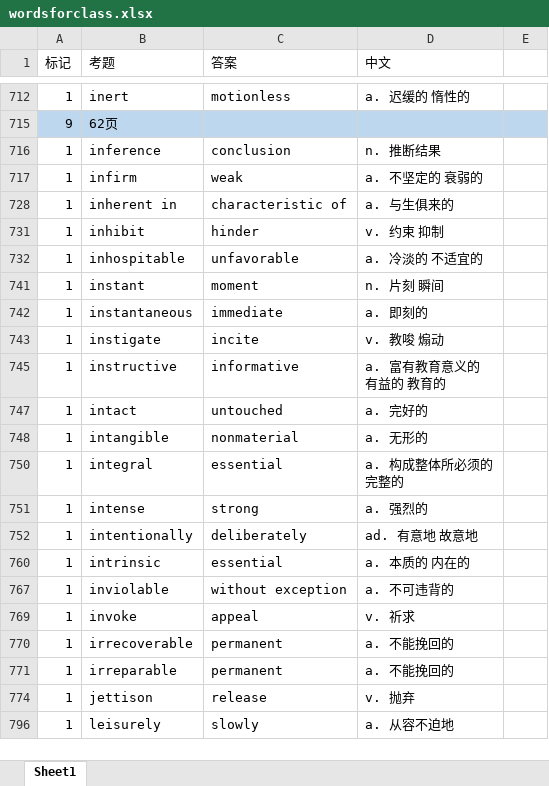
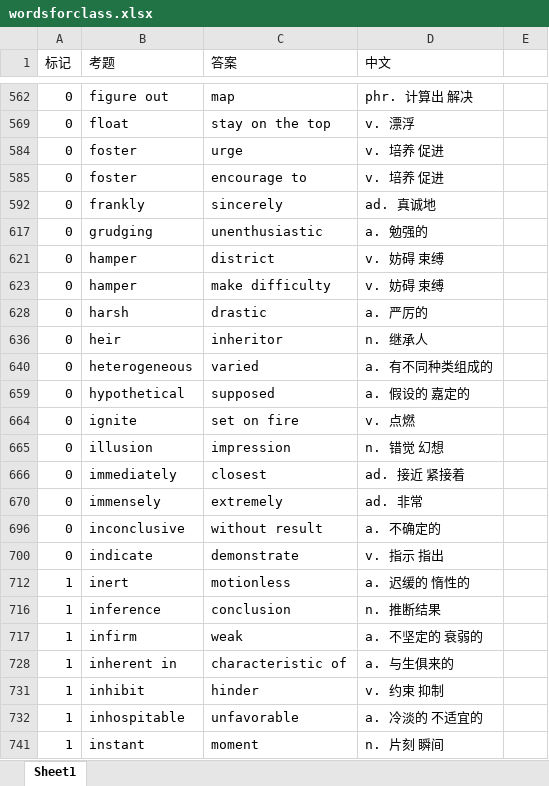
Before and after one commit to mytEcust/toefllevellist, an Excel workbook: wordsforclass.xlsx, sheet Sheet1, drawn as a sheet; only a part is shown, gaps mark what is left out; the shorter side is filled out with more unchanged rows; values as stored, in another font and other column widths than the file's, no borders; removed rows and columns are numbered as before the commit, all else as after; the diff covers the shown part only; the diff names each change by its address in the sheet, - before the commit and + after, or states it on an @@ line.

```diff
--- a/wordsforclass.xlsx (sheet Sheet1)
+++ b/wordsforclass.xlsx (sheet Sheet1)
@@ row 562 unhidden: 0 | figure out | map | phr. 计算出 解决 @@
@@ row 569 unhidden: 0 | float | stay on the top | v. 漂浮 @@
@@ row 584 unhidden: 0 | foster | urge | v. 培养 促进 @@
@@ row 585 unhidden: 0 | foster | encourage to | v. 培养 促进 @@
@@ row 592 unhidden: 0 | frankly | sincerely | ad. 真诚地 @@
@@ row 617 unhidden: 0 | grudging | unenthusiastic | a. 勉强的 @@
@@ row 621 unhidden: 0 | hamper | district | v. 妨碍 束缚 @@
@@ row 623 unhidden: 0 | hamper | make difficulty | v. 妨碍 束缚 @@
@@ row 628 unhidden: 0 | harsh | drastic | a. 严厉的 @@
@@ row 636 unhidden: 0 | heir | inheritor | n. 继承人 @@
@@ row 640 unhidden: 0 | heterogeneous | varied | a. 有不同种类组成的 @@
@@ row 659 unhidden: 0 | hypothetical | supposed | a. 假设的 嘉定的 @@
@@ row 664 unhidden: 0 | ignite | set on fire | v. 点燃 @@
@@ row 665 unhidden: 0 | illusion | impression | n. 错觉 幻想 @@
@@ row 666 unhidden: 0 | immediately | closest | ad. 接近 紧接着 @@
@@ row 670 unhidden: 0 | immensely | extremely | ad. 非常 @@
@@ row 696 unhidden: 0 | inconclusive | without result | a. 不确定的 @@
@@ row 700 unhidden: 0 | indicate | demonstrate | v. 指示 指出 @@
@@ row 715 hidden: 9 | 62页 @@
```
Also changed, not shown: 48 added rows, 115 hidden or unhidden rows, 6 edited cells and cell formats elsewhere in this sheet, hidden cells, Level 3.xlsx, listen.xlsx, 1 other file.
